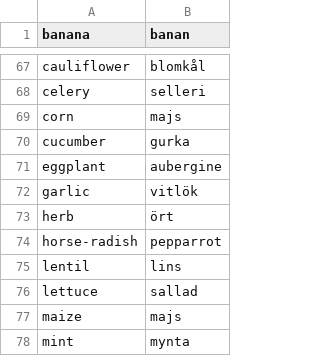
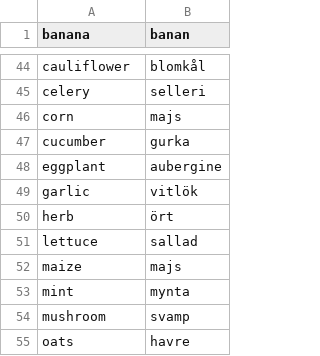
Before and after one commit to gurunars/languages, a CSV file: fruits_and_vegetables.csv, drawn as a sheet; only a part is shown, gaps mark what is left out; the shorter side is filled out with more unchanged rows; the diff covers the shown part only.

```diff
--- a/fruits_and_vegetables.csv
+++ b/fruits_and_vegetables.csv
@@ -73,4 +50,2 @@ garlic,vitlök
 herb,ört
-horse-radish,pepparrot
-lentil,lins
 lettuce,sallad
```
Also changed, not shown: 27 removed rows elsewhere in this file.
